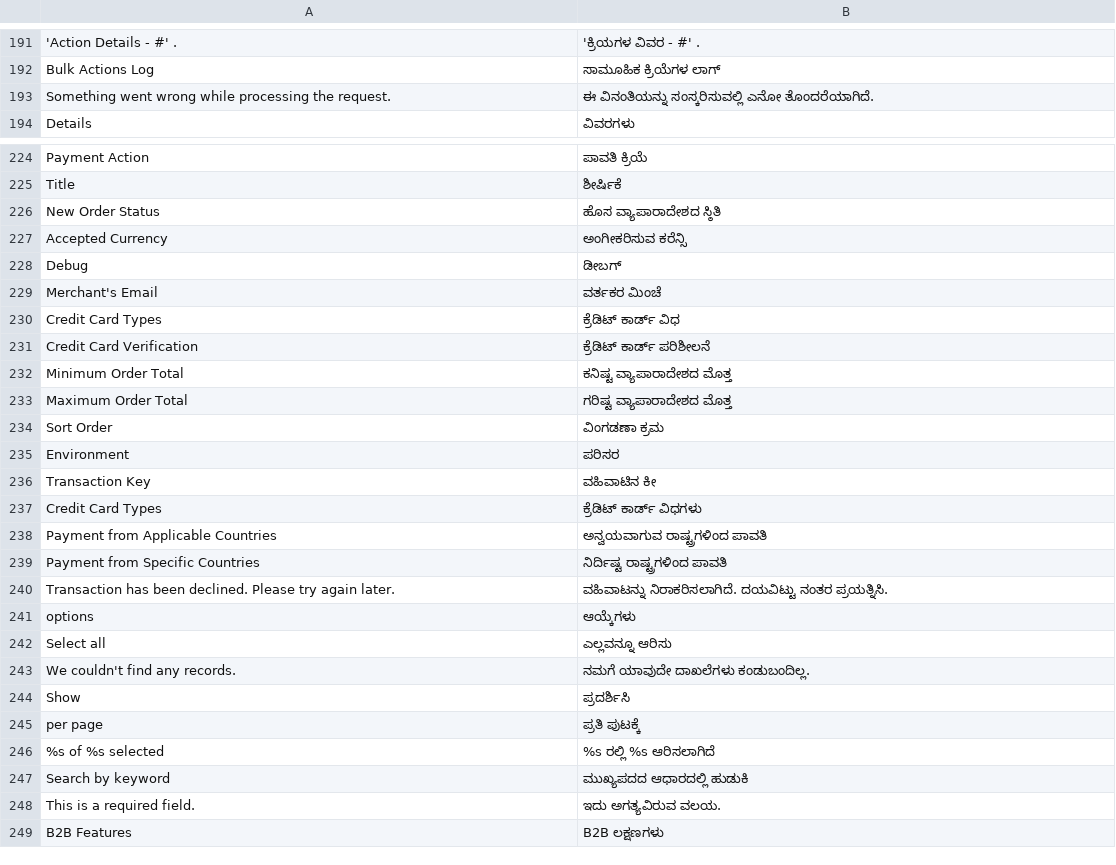
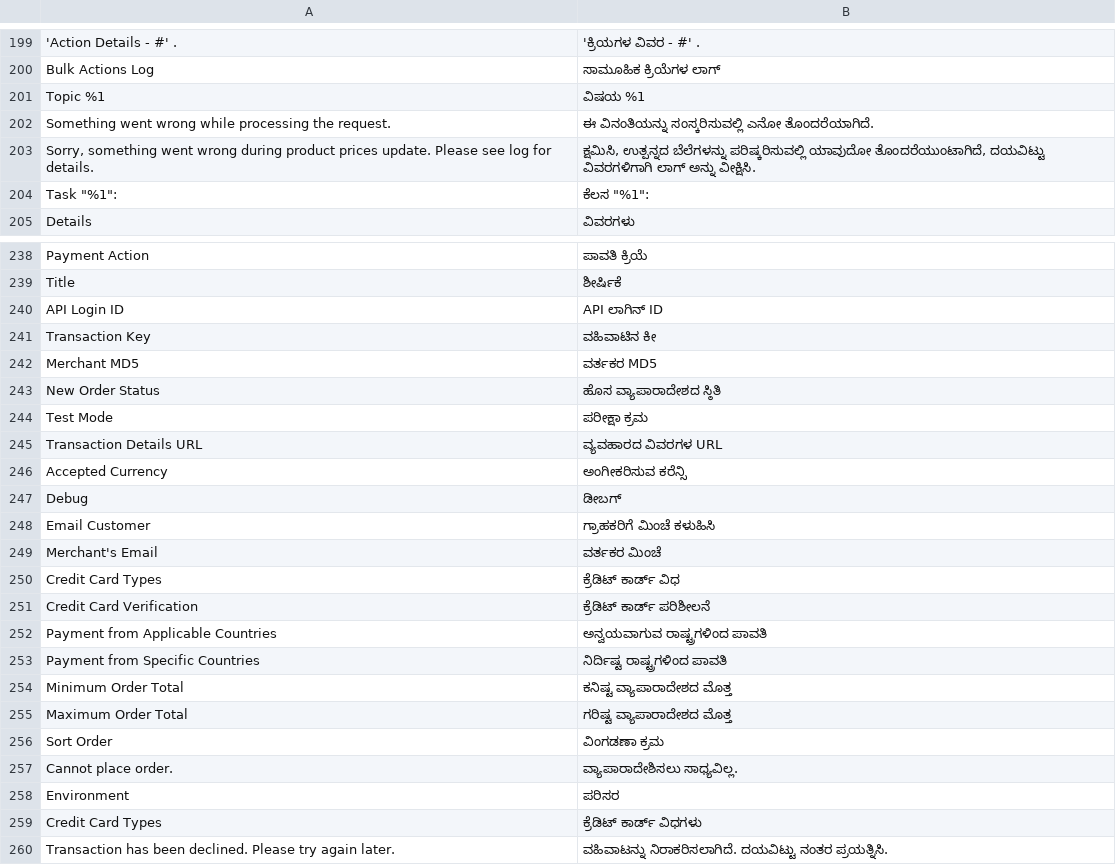
Before and after one commit to magento-l10n/language-kn_IN, a CSV file: kn_IN.csv, drawn as a sheet; only a part is shown, gaps mark what is left out; the shorter side is filled out with more unchanged rows; the diff covers the shown part only; the diff names each change by its address in the sheet, - before the commit and + after, or states it on an @@ line.

```diff
--- a/kn_IN.csv
+++ b/kn_IN.csv
+row 201: Topic %1 | ವಿಷಯ %1
+row 203: Sorry, something went wrong during product prices update. Please see log for details. | ಕ್ಷಮಿಸಿ, ಉತ್ಪನ್ನದ ಬೆಲೆಗಳನ್ನು ಪರಿಷ್ಕರಿಸುವಲ್ಲಿ ಯಾವುದೋ ತೊಂದರೆಯುಂಟಾಗಿದೆ, ದಯವಿಟ್ಟು ವಿವರಗಳಿಗಾಗಿ ಲಾಗ್ ಅನ್ನು ವೀಕ್ಷಿಸಿ.
+row 204: Task "%1": | ಕೆಲಸ "%1":
+row 240: API Login ID | API ಲಾಗಿನ್ ID
@@ row 236 moved to row 241: Transaction Key @@
+row 242: Merchant MD5 | ವರ್ತಕರ MD5
@@ row 1999 moved to row 244: Test Mode @@
+row 245: Transaction Details URL | ವ್ಯವಹಾರದ ವಿವರಗಳ URL
+row 248: Email Customer | ಗ್ರಾಹಕರಿಗೆ ಮಿಂಚೆ ಕಳುಹಿಸಿ
@@ row 238 moved to row 252: Payment from Applicable Countries @@
@@ row 239 moved to row 253: Payment from Specific Countries @@
+row 257: Cannot place order. | ವ್ಯಾಪಾರಾದೇಶಿಸಲು ಸಾಧ್ಯವಿಲ್ಲ.
```
Also changed, not shown: 36 added rows and 3 moved rows elsewhere in this file, 1 other file.
